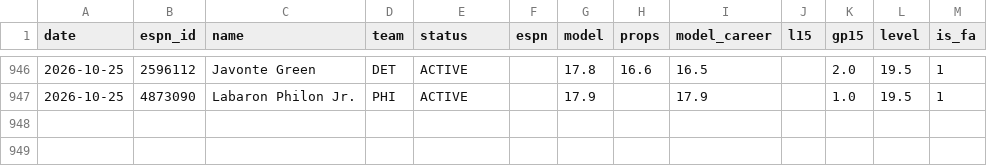
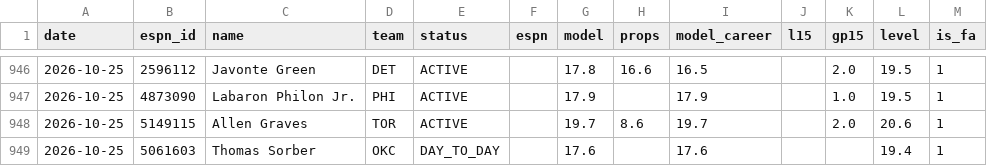
Before and after one commit to pitchafwa/delegation-hub, a CSV file: dashboard/projection_log.csv, drawn as a sheet; only a part is shown, gaps mark what is left out.

```diff
--- a/dashboard/projection_log.csv
+++ b/dashboard/projection_log.csv
@@ -947 +947,3 @@ date,espn_id,name,team,status,espn,model,props,model_career,l15,gp15,level,is_fa
 2026-10-25,4873090,Labaron Philon Jr.,PHI,ACTIVE,,17.9,,17.9,,1.0,19.5,1
+2026-10-25,5149115,Allen Graves,TOR,ACTIVE,,19.7,8.6,19.7,,2.0,20.6,1
+2026-10-25,5061603,Thomas Sorber,OKC,DAY_TO_DAY,,17.6,,17.6,,,19.4,1
```
Also changed, not shown: 9 other files.
